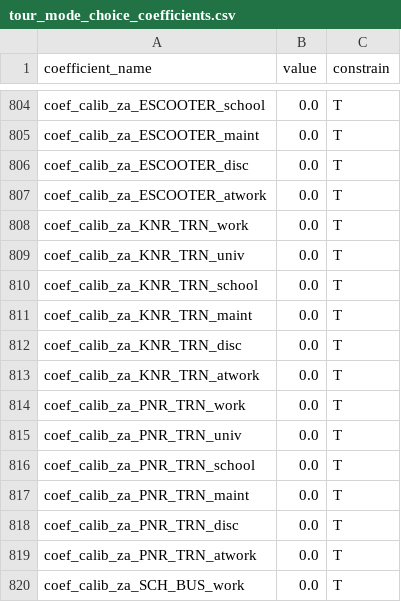
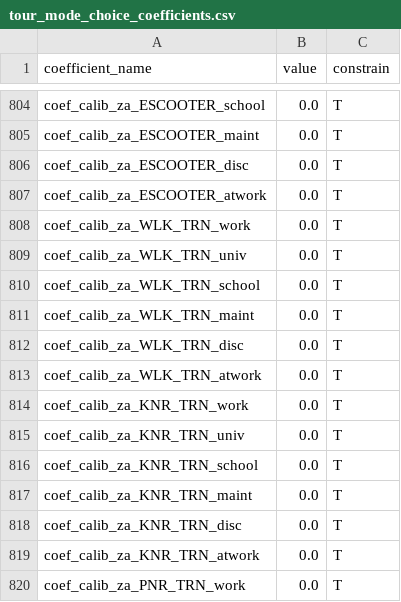
Before and after one commit to ActivitySim/sandag-abm3-example, a CSV file: configs/resident/tour_mode_choice_coefficients.csv, drawn as a sheet; only a part is shown, gaps mark what is left out; the shorter side is filled out with more unchanged rows.

```diff
--- a/configs/resident/tour_mode_choice_coefficients.csv
+++ b/configs/resident/tour_mode_choice_coefficients.csv
@@ -807,2 +807,8 @@ coef_calib_za_ESCOOTER_disc,0.0,T
 coef_calib_za_ESCOOTER_atwork,0.0,T
+coef_calib_za_WLK_TRN_work,0.0,T
+coef_calib_za_WLK_TRN_univ,0.0,T
+coef_calib_za_WLK_TRN_school,0.0,T
+coef_calib_za_WLK_TRN_maint,0.0,T
+coef_calib_za_WLK_TRN_disc,0.0,T
+coef_calib_za_WLK_TRN_atwork,0.0,T
 coef_calib_za_KNR_TRN_work,0.0,T
```
Also changed, not shown: configs/resident/tour_mode_choice_coefficients_template.csv.
